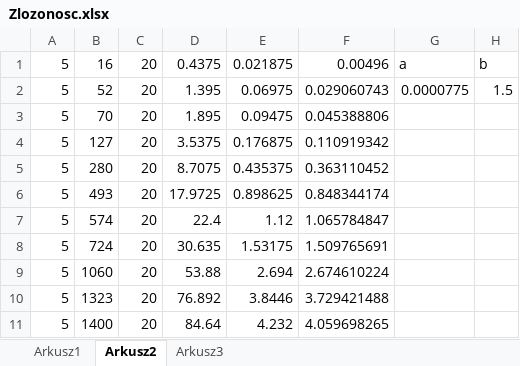
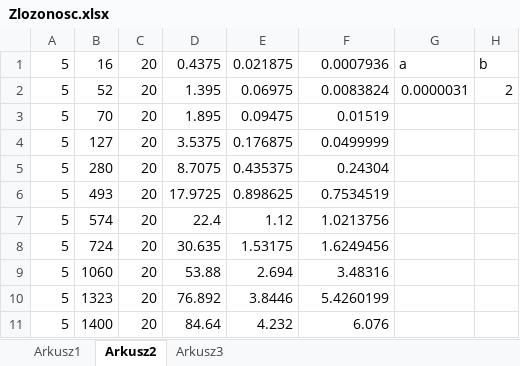
Before and after one commit to maciek-slon/WMH, an Excel workbook: Sprawozdania/Zlozonosc.xlsx, sheet Arkusz2, drawn as a sheet; values as stored, in another font and other column widths than the file's, no borders; charts and pictures not drawn; the diff names each change by its address in the sheet, - before the commit and + after, or states it on an @@ line.

Commit message:
Rozwój sprawozdania

```diff
--- a/Sprawozdania/Zlozonosc.xlsx (sheet Arkusz2)
+++ b/Sprawozdania/Zlozonosc.xlsx (sheet Arkusz2)
-F1: 0.00496
+F1: 0.0007936
-F2: 0.029060743
+F2: 0.0083824
-G2: 0.0000775
+G2: 0.0000031
-H2: 1.5
+H2: 2
-F3: 0.045388806
+F3: 0.01519
-F4: 0.110919342
+F4: 0.0499999
-F5: 0.363110452
+F5: 0.24304
-F6: 0.848344174
+F6: 0.7534519
-F7: 1.065784847
+F7: 1.0213756
-F8: 1.509765691
+F8: 1.6249456
-F9: 2.674610224
+F9: 3.48316
-F10: 3.729421488
+F10: 5.4260199
-F11: 4.059698265
+F11: 6.076
```
Also changed, not shown: charts or pictures, 4 other files.
